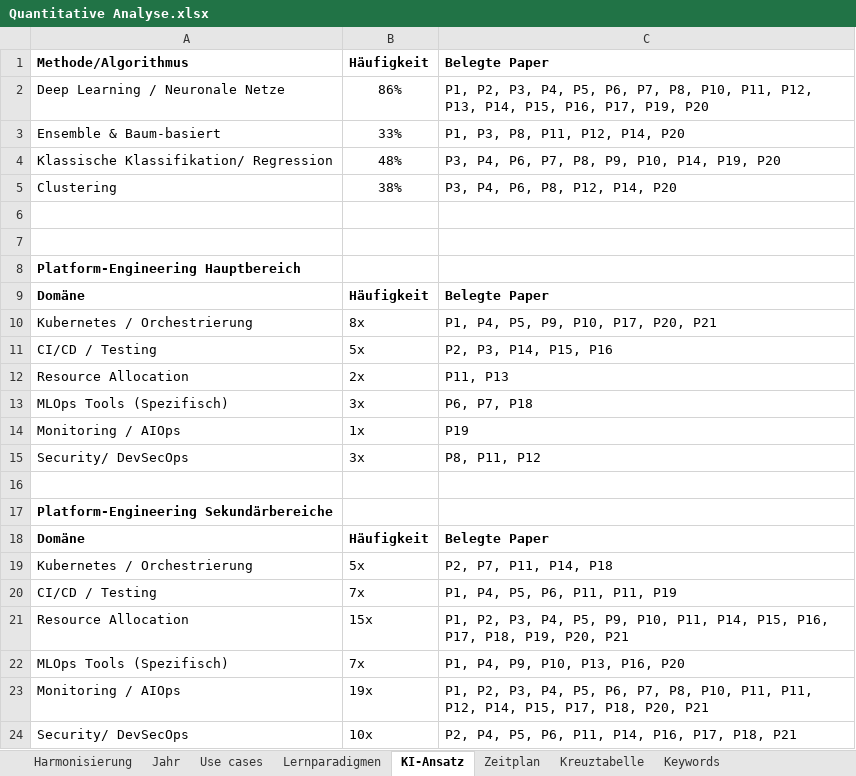
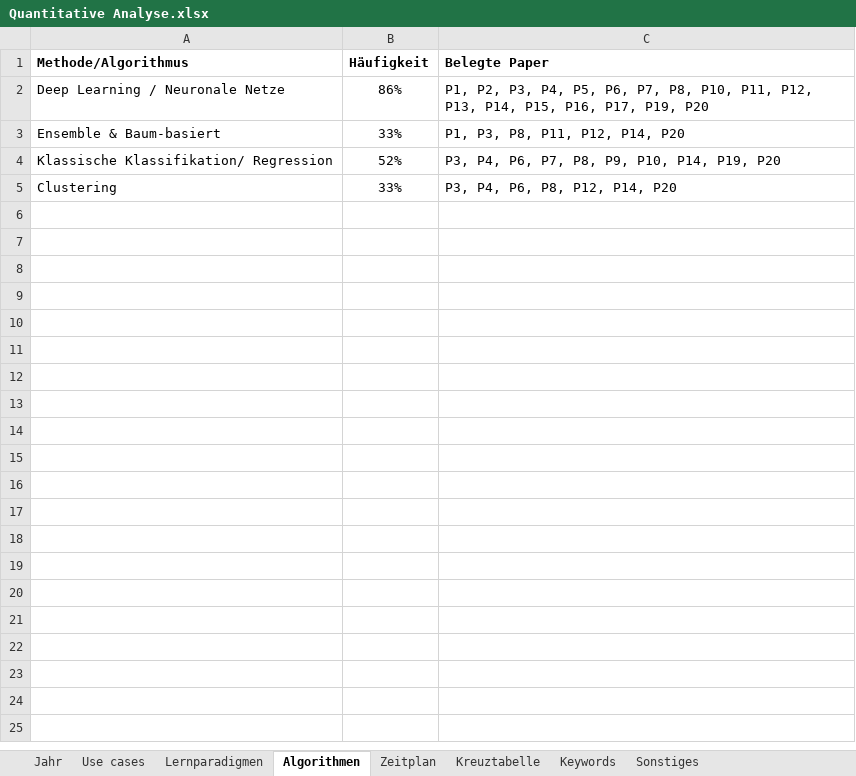
Before and after one commit to ni351arn/Thesis, an Excel workbook: Excel/Quantitative Analyse.xlsx, sheet Algorithmen, drawn as a sheet; values as stored, in another font and other column widths than the file's, no borders; charts and pictures and table styles not drawn; the diff names each change by its address in the sheet, - before the commit and + after, or states it on an @@ line.

```diff
--- a/Excel/Quantitative Analyse.xlsx (sheet Algorithmen)
+++ b/Excel/Quantitative Analyse.xlsx (sheet Algorithmen)
-sheet tab: KI-Ansatz
+sheet tab: Algorithmen
-sheet tab: Harmonisierung
+sheet tab: Sonstiges
-B4 (Häufigkeit): 48%
+B4 (Häufigkeit): 52%
-B5 (Häufigkeit): 38%
+B5 (Häufigkeit): 33%
-row 6: (empty)
-row 7: (empty)
-row 8: Platform-Engineering Hauptbereich
-row 9: Domäne | Häufigkeit | Belegte Paper
-row 10: Kubernetes / Orchestrierung | 8x | P1, P4, P5, P9, P10, P17, P20, P21
-row 11: CI/CD / Testing | 5x | P2, P3, P14, P15, P16
-row 12: Resource Allocation | 2x | P11, P13
-row 13: MLOps Tools (Spezifisch) | 3x | P6, P7, P18
-row 14: Monitoring / AIOps | 1x | P19
-row 15: Security/ DevSecOps | 3x | P8, P11, P12
-row 16: (empty)
-row 17: Platform-Engineering Sekundärbereiche
-row 18: Domäne | Häufigkeit | Belegte Paper
-row 19: Kubernetes / Orchestrierung | 5x | P2, P7, P11, P14, P18
-row 20: CI/CD / Testing | 7x | P1, P4, P5, P6, P11, P11, P19
-row 21: Resource Allocation | 15x | P1, P2, P3, P4, P5, P9, P10, P11, P14, P15, P16, P17, P18, P19, P20, P21
-row 22: MLOps Tools (Spezifisch) | 7x | P1, P4, P9, P10, P13, P16, P20
-row 23: Monitoring / AIOps | 19x | P1, P2, P3, P4, P5, P6, P7, P8, P10, P11, P11, P12, P14, P15, P17, P18, P20, P21
-row 24: Security/ DevSecOps | 10x | P2, P4, P5, P6, P11, P14, P16, P17, P18, P21
```
Also changed, not shown: sheet Use cases, sheet Lernparadigmen, sheet Kreuztabelle, sheet Jahr, charts or pictures, Excel/Übersicht.xlsx, 1 other file.
